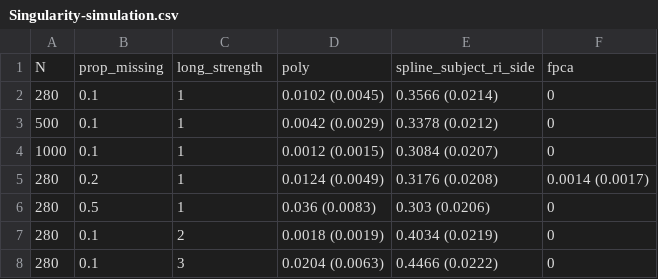
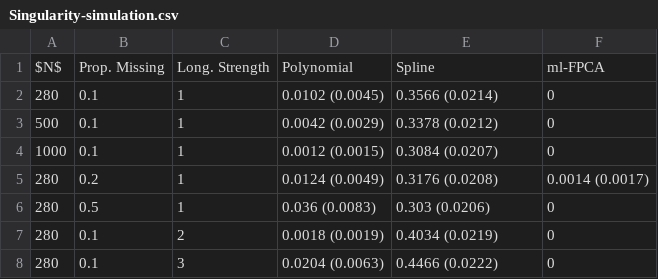
Before and after one commit to FAST-ULxNUIG/RISC1-longitudinal-manuscript-code, a CSV file: outputs/tables/Singularity-simulation.csv, drawn as a sheet.

Commit message:
update said table to stop latex errors w/ underscores

```diff
--- a/outputs/tables/Singularity-simulation.csv
+++ b/outputs/tables/Singularity-simulation.csv
@@ -1,2 +1,2 @@
-N,prop_missing,long_strength,poly,spline_subject_ri_side,fpca
+$N$,Prop. Missing,Long. Strength,Polynomial,Spline,ml-FPCA
 280,0.1,1,0.0102 (0.0045),0.3566 (0.0214),0
```
Also changed, not shown: 2 other files.
